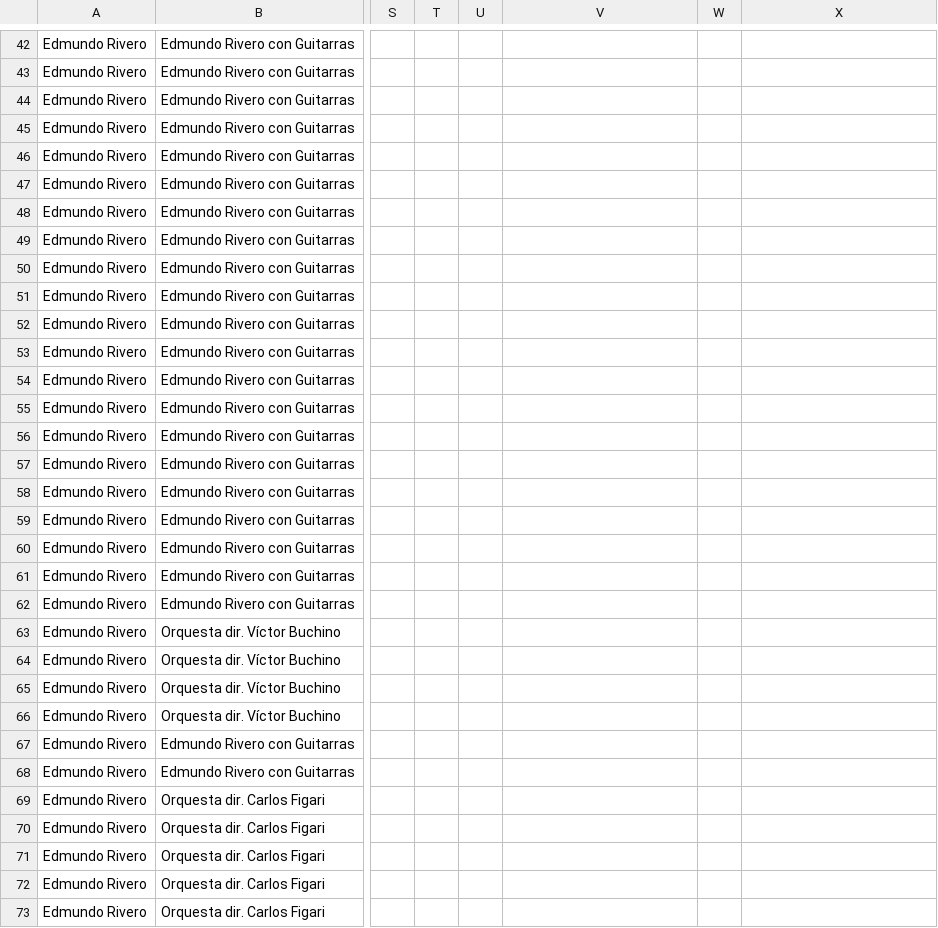
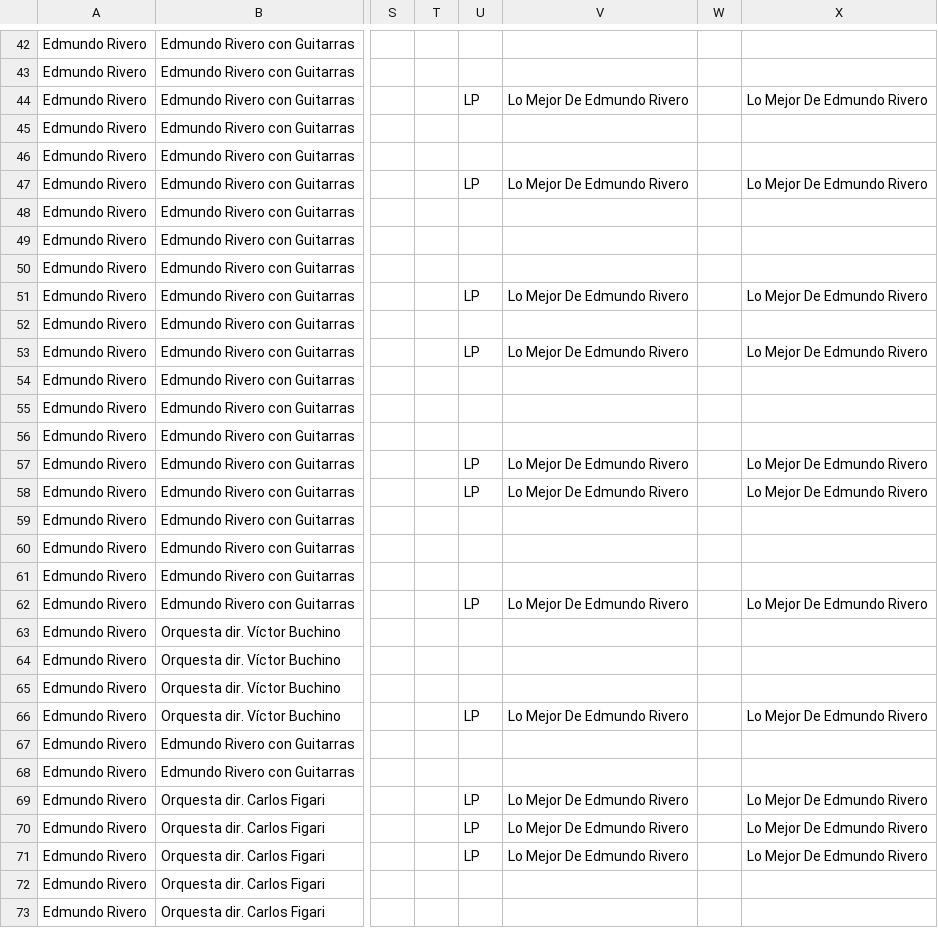
Before and after one commit to sericson0/tango-discographies, a CSV file: csv_files/Edmundo Rivero.csv, drawn as a sheet; only a part is shown, gaps mark what is left out; the diff covers the shown part only; the diff names each change by its address in the sheet, - before the commit and + after, or states it on an @@ line.

```diff
--- a/csv_files/Edmundo Rivero.csv
+++ b/csv_files/Edmundo Rivero.csv
-U44: (empty)
+U44: LP
-V44: (empty)
+V44: Lo Mejor De Edmundo Rivero
-X44: (empty)
+X44: Lo Mejor De Edmundo Rivero
-U47: (empty)
+U47: LP
-V47: (empty)
+V47: Lo Mejor De Edmundo Rivero
-X47: (empty)
+X47: Lo Mejor De Edmundo Rivero
-U51: (empty)
+U51: LP
-V51: (empty)
+V51: Lo Mejor De Edmundo Rivero
-X51: (empty)
+X51: Lo Mejor De Edmundo Rivero
-U53: (empty)
+U53: LP
-V53: (empty)
+V53: Lo Mejor De Edmundo Rivero
-X53: (empty)
+X53: Lo Mejor De Edmundo Rivero
-U57:U58: (empty)
+U57:U58: LP
-V57:V58: (empty)
+V57:V58: Lo Mejor De Edmundo Rivero
-X57:X58: (empty)
+X57:X58: Lo Mejor De Edmundo Rivero
-U62: (empty)
+U62: LP
-V62: (empty)
+V62: Lo Mejor De Edmundo Rivero
-X62: (empty)
+X62: Lo Mejor De Edmundo Rivero
-U66: (empty)
+U66: LP
-V66: (empty)
+V66: Lo Mejor De Edmundo Rivero
-X66: (empty)
+X66: Lo Mejor De Edmundo Rivero
-U69:U71: (empty)
+U69:U71: LP
-V69:V71: (empty)
+V69:V71: Lo Mejor De Edmundo Rivero
-X69:X71: (empty)
+X69:X71: Lo Mejor De Edmundo Rivero
```
Also changed, not shown: 3 edited cells elsewhere in this file, csv_files/Anibal Troilo.csv, csv_files/Donato Racciatti.csv, 30 other files.
